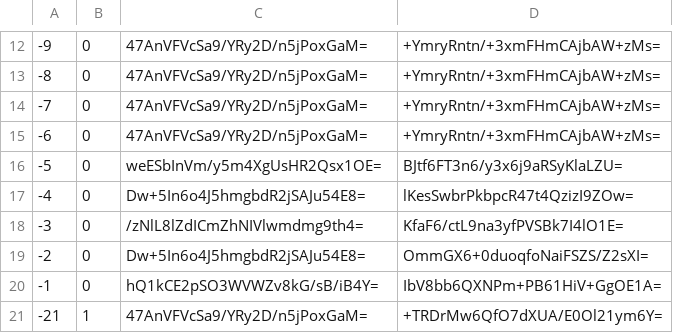
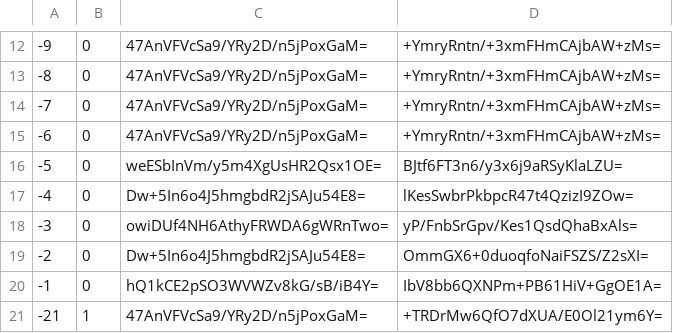
Before and after one commit to mochimochiomochi/mochicraftmap2, a CSV file: overworld/tiles/zoom.-2/metadata/k.-1.0.csv, drawn as a sheet; only a part is shown, gaps mark what is left out.

```diff
--- a/overworld/tiles/zoom.-2/metadata/k.-1.0.csv
+++ b/overworld/tiles/zoom.-2/metadata/k.-1.0.csv
@@ -17,3 +17,3 @@
 -4,0,Dw+5In6o4J5hmgbdR2jSAJu54E8=,lKesSwbrPkbpcR47t4QzizI9ZOw=
--3,0,/zNlL8lZdICmZhNIVlwmdmg9th4=,KfaF6/ctL9na3yfPVSBk7I4lO1E=
+-3,0,owiDUf4NH6AthyFRWDA6gWRnTwo=,yP/FnbSrGpv/Kes1QsdQhaBxAls=
 -2,0,Dw+5In6o4J5hmgbdR2jSAJu54E8=,OmmGX6+0duoqfoNaiFSZS/Z2sXI=
```
Also changed, not shown: overworld/tiles/zoom.-1/metadata/k.-1.0.csv, overworld/tiles/zoom.-1/metadata/k.1.1.csv, 27 other files.
